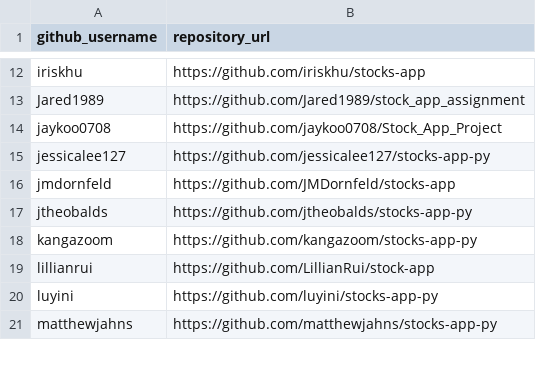
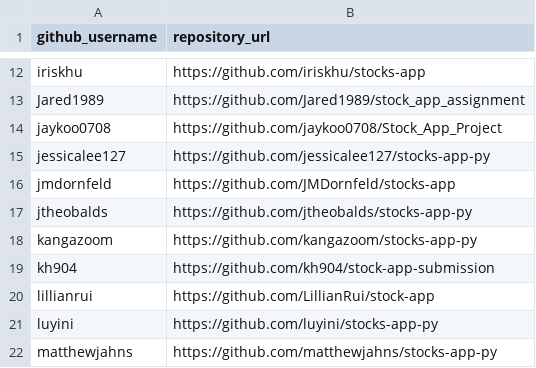
Before and after one commit to prof-rossetti/nyu-info-2335-201805, a CSV file: projects/stocks-app/submissions.csv, drawn as a sheet; only a part is shown, gaps mark what is left out; the diff names each change by its address in the sheet, - before the commit and + after, or states it on an @@ line.

Commit message:
Update submissions.csv (#206)
* Update submissions.csv

* Update submissions.csv

```diff
--- a/projects/stocks-app/submissions.csv
+++ b/projects/stocks-app/submissions.csv
+row 19: kh904 | https://github.com/kh904/stock-app-submission
```
